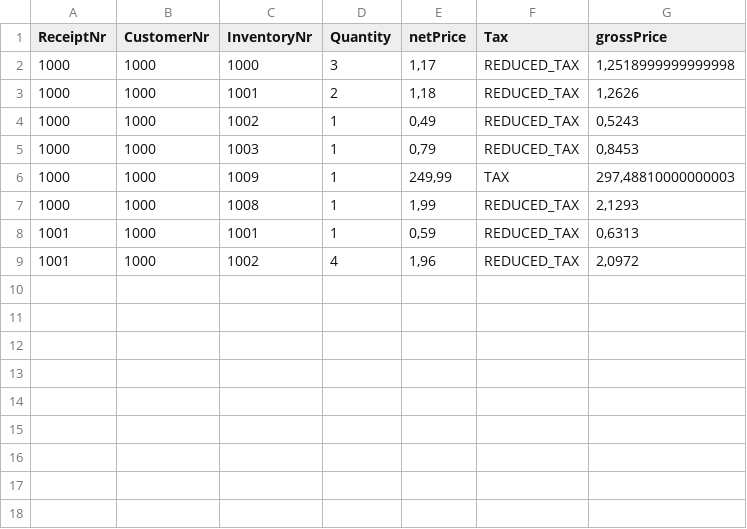
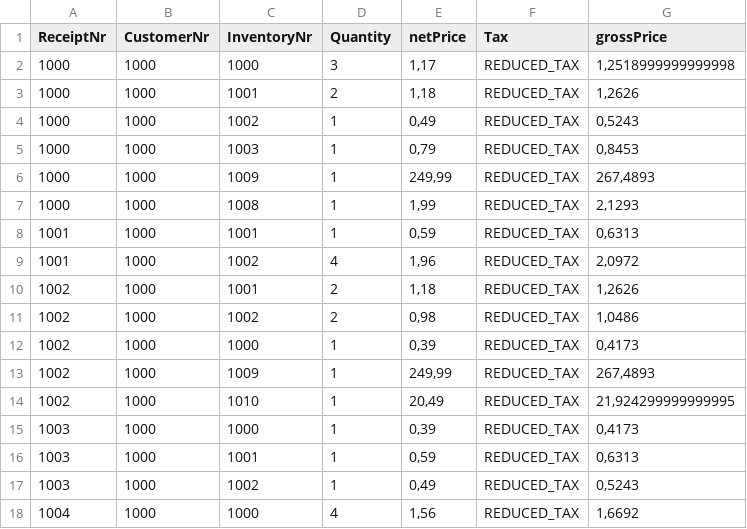
Before and after one commit to Fade97/Versandhandel, a CSV file: Receipts.csv, drawn as a sheet.

```diff
--- a/Receipts.csv
+++ b/Receipts.csv
@@ -5,3 +5,3 @@ ReceiptNr;CustomerNr;InventoryNr;Quantity;netPrice;Tax;grossPrice
 1000;1000;1003;1;0,79;REDUCED_TAX;0,8453
-1000;1000;1009;1;249,99;TAX;297,48810000000003
+1000;1000;1009;1;249,99;REDUCED_TAX;267,4893
 1000;1000;1008;1;1,99;REDUCED_TAX;2,1293
@@ -9 +9,10 @@ ReceiptNr;CustomerNr;InventoryNr;Quantity;netPrice;Tax;grossPrice
 1001;1000;1002;4;1,96;REDUCED_TAX;2,0972
+1002;1000;1001;2;1,18;REDUCED_TAX;1,2626
+1002;1000;1002;2;0,98;REDUCED_TAX;1,0486
+1002;1000;1000;1;0,39;REDUCED_TAX;0,4173
+1002;1000;1009;1;249,99;REDUCED_TAX;267,4893
+1002;1000;1010;1;20,49;REDUCED_TAX;21,924299999999995
+1003;1000;1000;1;0,39;REDUCED_TAX;0,4173
+1003;1000;1001;1;0,59;REDUCED_TAX;0,6313
+1003;1000;1002;1;0,49;REDUCED_TAX;0,5243
+1004;1000;1000;4;1,56;REDUCED_TAX;1,6692
```
Also changed, not shown: 2 other files.
